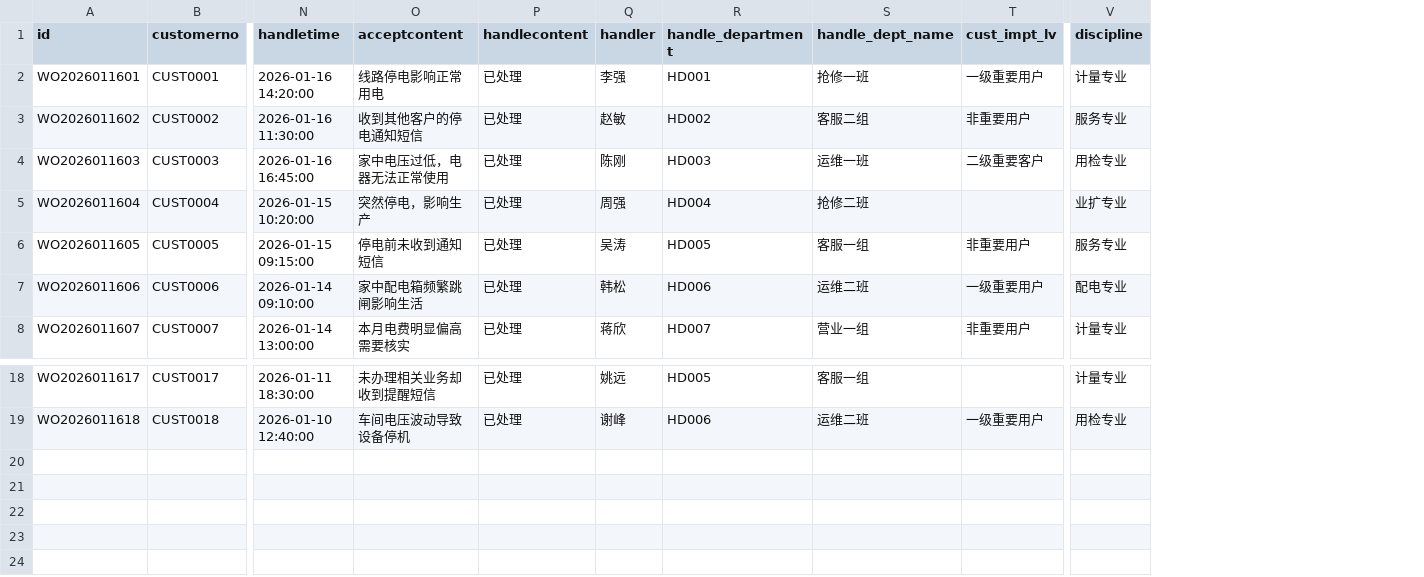
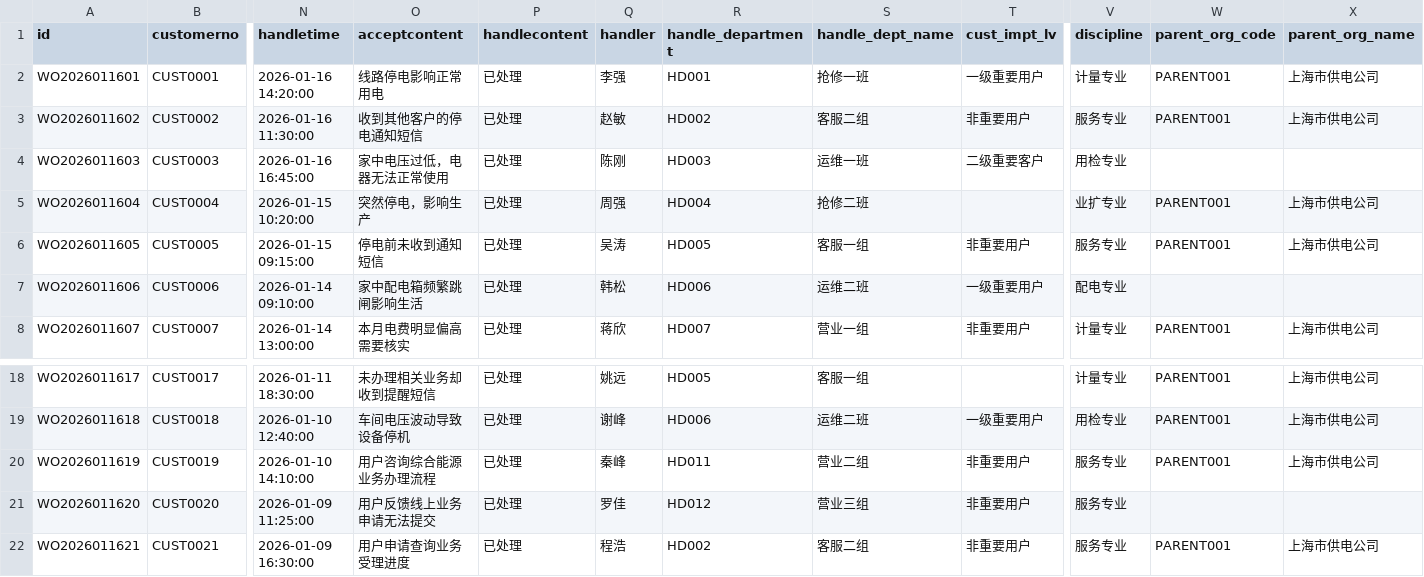
Before and after one commit to wulawulu/dataArtsStudio_dataServiceMock, a CSV file: workOrder.csv, drawn as a sheet; only a part is shown, gaps mark what is left out; rows hold the shown columns only; the diff names each change by its address in the sheet, - before the commit and + after, or states it on an @@ line.

```diff
--- a/workOrder.csv
+++ b/workOrder.csv
+column W (parent_org_code), rows 2-8: PARENT001 | PARENT001 |  | PARENT001 | PARENT001 |  | PARENT001; rows 18-19: PARENT001 | PARENT001
+column X (parent_org_name), rows 2-8: 上海市供电公司 | 上海市供电公司 |  | 上海市供电公司 | 上海市供电公司 |  | 上海市供电公司; rows 18-19: 上海市供电公司 | 上海市供电公司
+row 20: WO2026011619 | CUST0019 | 2026-01-10 14:10:00 | 用户咨询综合能源业务办理流程 | 已处理 | 秦峰 | HD011 | 营业二组 | 非重要用户 | 服务专业 | PARENT001 | 上海市供电公司
+row 21: WO2026011620 | CUST0020 | 2026-01-09 11:25:00 | 用户反馈线上业务申请无法提交 | 已处理 | 罗佳 | HD012 | 营业三组 | 非重要用户 | 服务专业
+row 22: WO2026011621 | CUST0021 | 2026-01-09 16:30:00 | 用户申请查询业务受理进度 | 已处理 | 程浩 | HD002 | 客服二组 | 非重要用户 | 服务专业 | PARENT001 | 上海市供电公司
```
Also changed, not shown: 1 other file.
